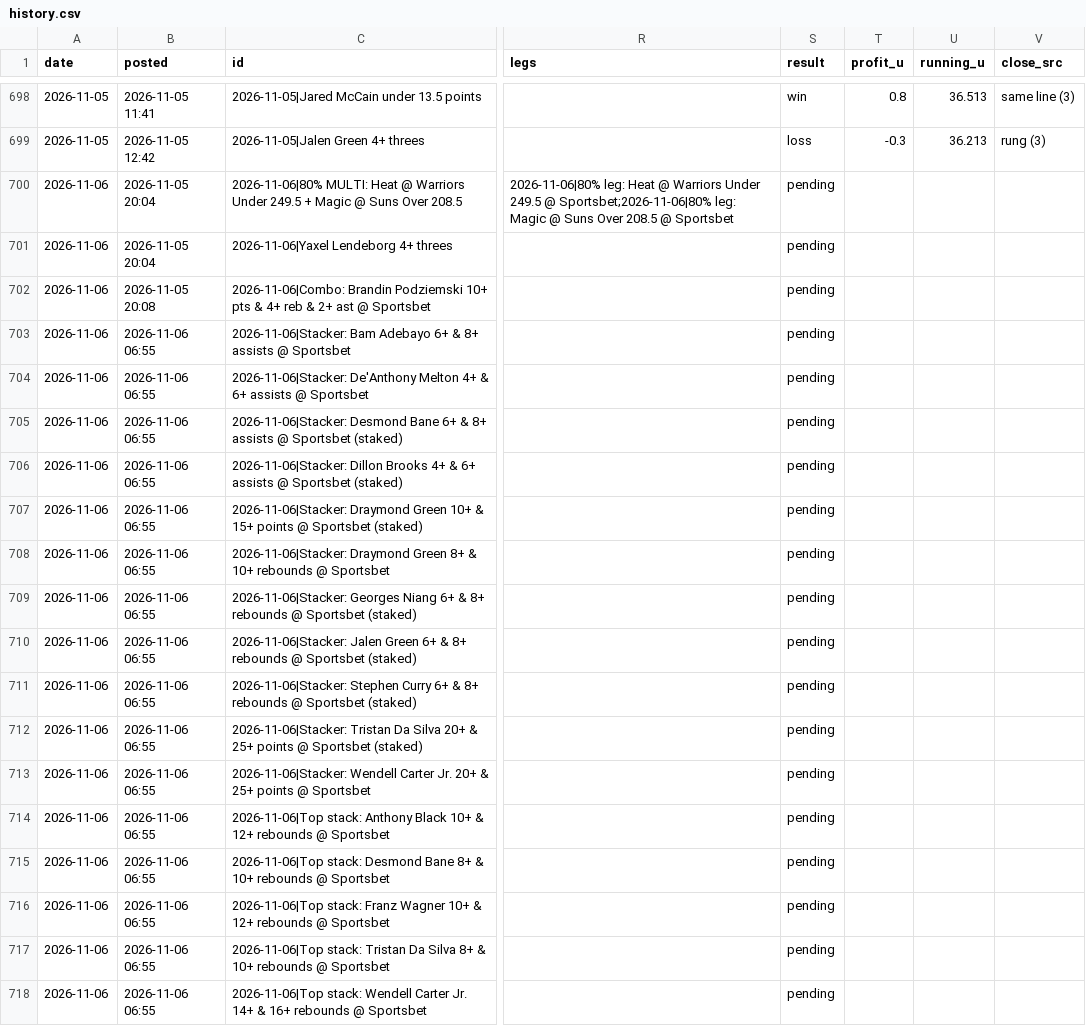
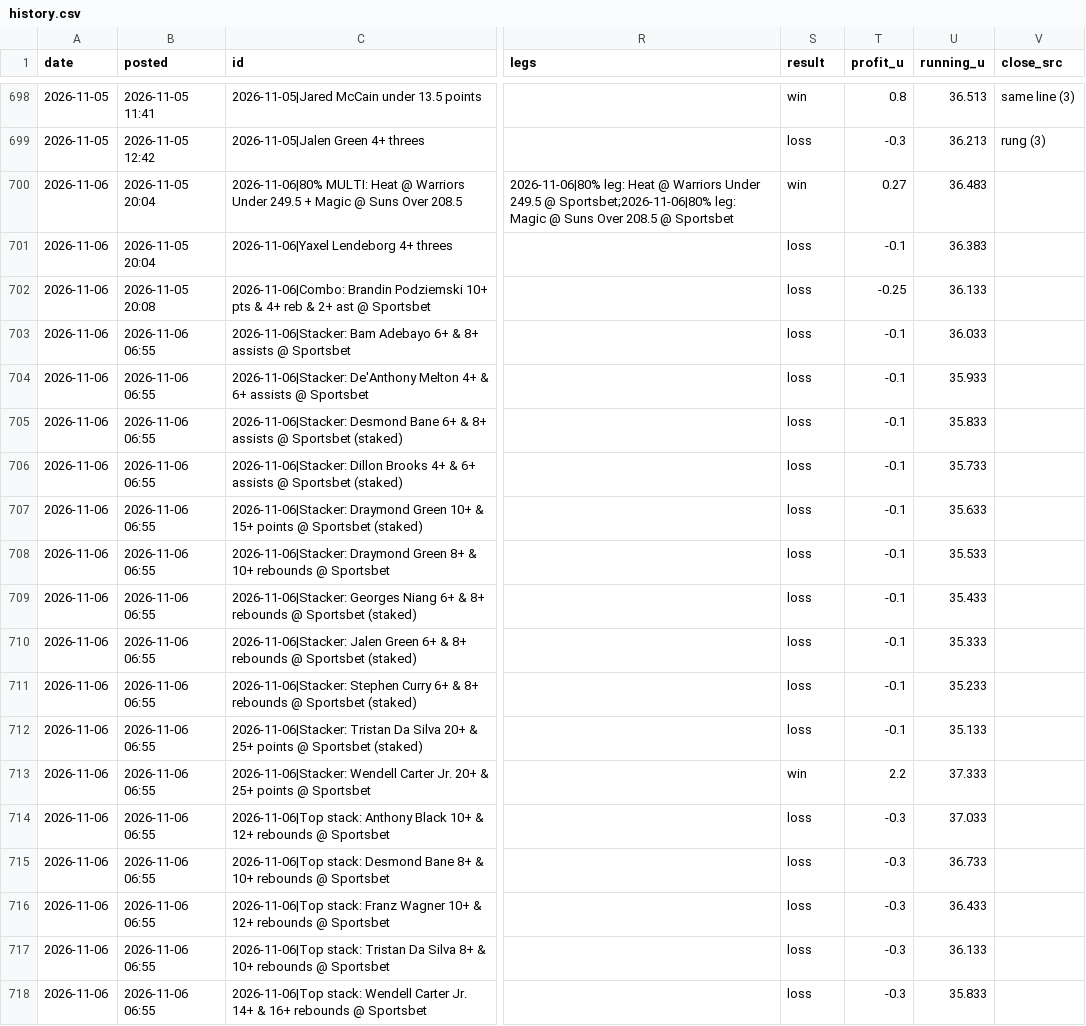
Before and after one commit to andrewkyriacou1993-lang/claudiopunt, a CSV file: data/history.csv, drawn as a sheet; only a part is shown, gaps mark what is left out; the diff names each change by its address in the sheet, - before the commit and + after, or states it on an @@ line.

```diff
--- a/data/history.csv
+++ b/data/history.csv
-S700 (result): pending
+S700 (result): win
-T700 (profit_u): (empty)
+T700 (profit_u): 0.27
-U700 (running_u): (empty)
+U700 (running_u): 36.483
-S701:S712 (result): pending
+S701:S712 (result): loss
-T701 (profit_u): (empty)
+T701 (profit_u): -0.1
-U701 (running_u): (empty)
+U701 (running_u): 36.383
-T702 (profit_u): (empty)
+T702 (profit_u): -0.25
-U702 (running_u): (empty)
+U702 (running_u): 36.133
-T703:T712 (profit_u): (empty)
+T703:T712 (profit_u): -0.1
-U703 (running_u): (empty)
+U703 (running_u): 36.033
-U704 (running_u): (empty)
+U704 (running_u): 35.933
-U705 (running_u): (empty)
+U705 (running_u): 35.833
-U706 (running_u): (empty)
+U706 (running_u): 35.733
-U707 (running_u): (empty)
+U707 (running_u): 35.633
-U708 (running_u): (empty)
+U708 (running_u): 35.533
-U709 (running_u): (empty)
+U709 (running_u): 35.433
-U710 (running_u): (empty)
+U710 (running_u): 35.333
-U711 (running_u): (empty)
+U711 (running_u): 35.233
-U712 (running_u): (empty)
+U712 (running_u): 35.133
-S713 (result): pending
+S713 (result): win
-T713 (profit_u): (empty)
+T713 (profit_u): 2.2
-U713 (running_u): (empty)
+U713 (running_u): 37.333
-S714:S718 (result): pending
+S714:S718 (result): loss
-T714:T718 (profit_u): (empty)
+T714:T718 (profit_u): -0.3
-U714 (running_u): (empty)
+U714 (running_u): 37.033
-U715 (running_u): (empty)
+U715 (running_u): 36.733
-U716 (running_u): (empty)
+U716 (running_u): 36.433
-U717 (running_u): (empty)
+U717 (running_u): 36.133
-U718 (running_u): (empty)
+U718 (running_u): 35.833
```
Also changed, not shown: data/games.csv, data/injuries.csv, 12 other files.
